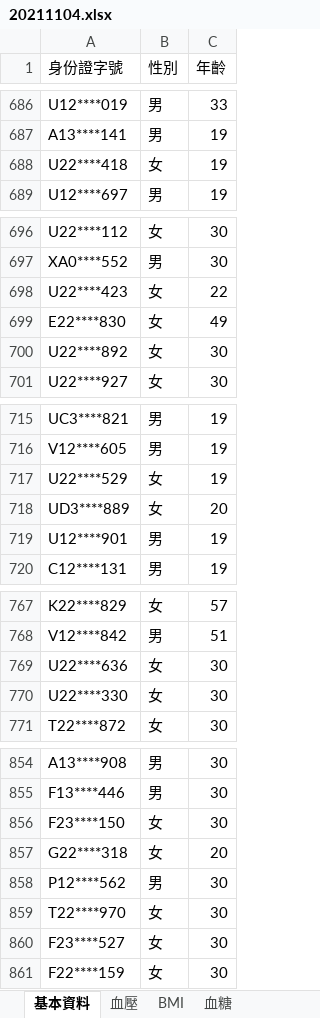
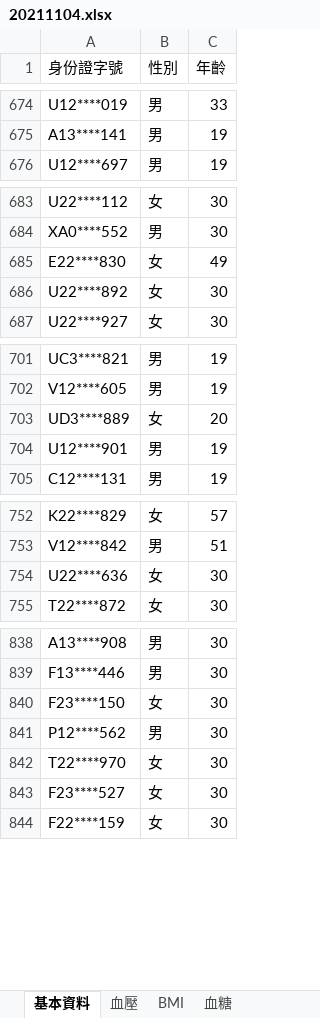
Before and after one commit to fromme100/fromme100.github.io, an Excel workbook: 20211104.xlsx, sheet 基本資料, drawn as a sheet; only a part is shown, gaps mark what is left out; values as stored, in another font and other column widths than the file's, no borders; the diff covers the shown part only; the diff names each change by its address in the sheet, - before the commit and + after, or states it on an @@ line.

```diff
--- a/20211104.xlsx (sheet 基本資料)
+++ b/20211104.xlsx (sheet 基本資料)
-row 688: U22****418 | 女 | 19
-row 698: U22****423 | 女 | 22
-row 717: U22****529 | 女 | 19
-row 770: U22****330 | 女 | 30
-row 857: G22****318 | 女 | 20
```
Also changed, not shown: 12 removed rows elsewhere in this sheet, 20211105.xlsx, 1 other file.
